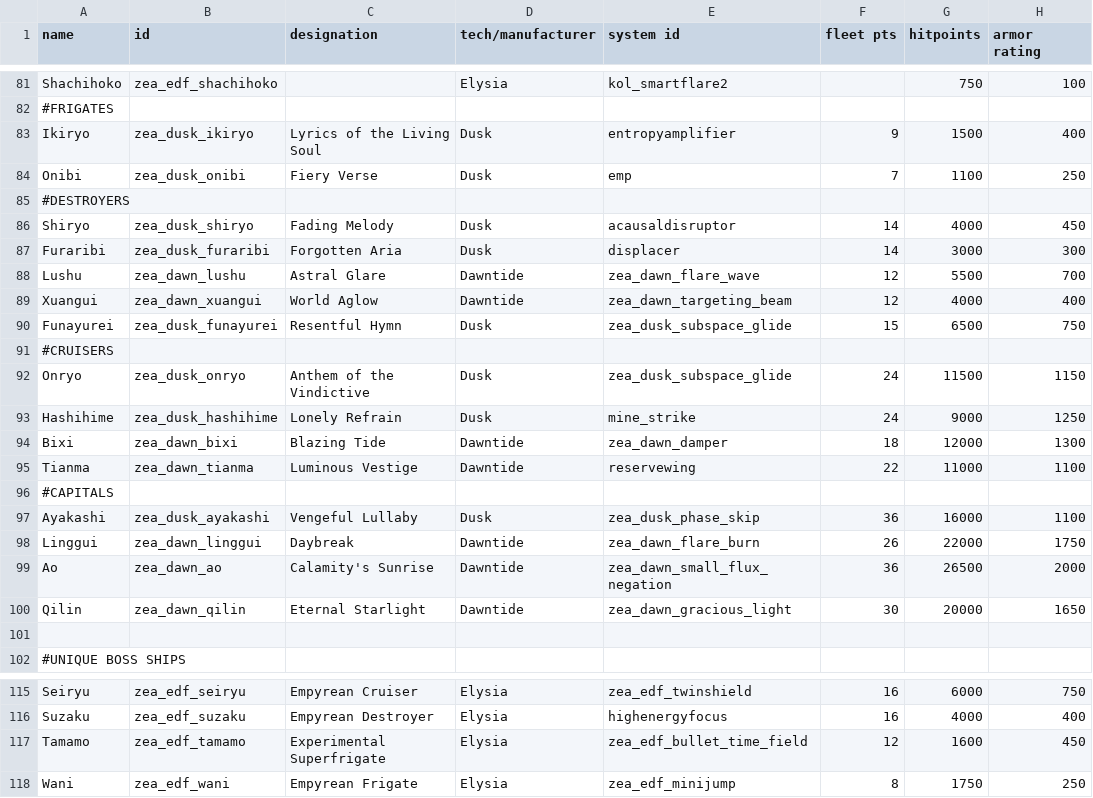
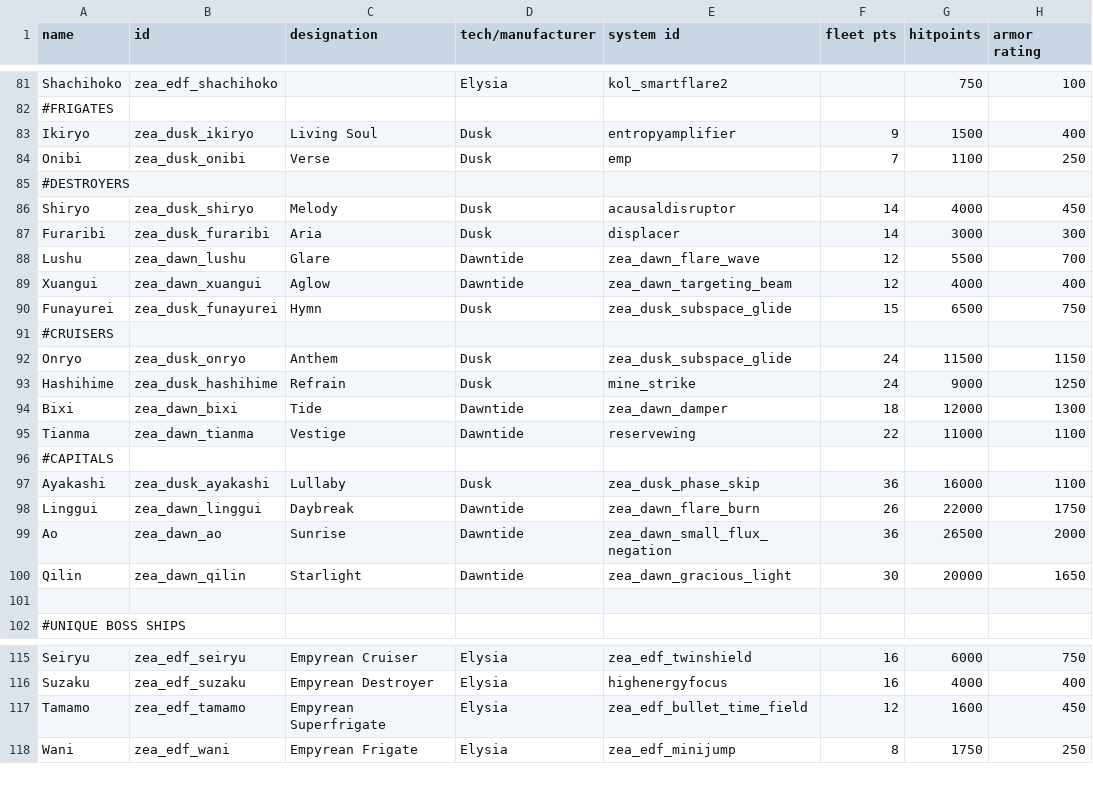
Before and after one commit to Dal-041/Knights_of_Ludd, a CSV file: data/hulls/ship_data.csv, drawn as a sheet; only a part is shown, gaps mark what is left out; the diff names each change by its address in the sheet, - before the commit and + after, or states it on an @@ line.

Commit message:
Updated class titles, variants will inherit most

```diff
--- a/data/hulls/ship_data.csv
+++ b/data/hulls/ship_data.csv
-C83 (designation): Lyrics of the Living Soul
+C83 (designation): Living Soul
-C84 (designation): Fiery Verse
+C84 (designation): Verse
-C86 (designation): Fading Melody
+C86 (designation): Melody
-C87 (designation): Forgotten Aria
+C87 (designation): Aria
-C88 (designation): Astral Glare
+C88 (designation): Glare
-C89 (designation): World Aglow
+C89 (designation): Aglow
-C90 (designation): Resentful Hymn
+C90 (designation): Hymn
-C92 (designation): Anthem of the Vindictive
+C92 (designation): Anthem
-C93 (designation): Lonely Refrain
+C93 (designation): Refrain
-C94 (designation): Blazing Tide
+C94 (designation): Tide
-C95 (designation): Luminous Vestige
+C95 (designation): Vestige
-C97 (designation): Vengeful Lullaby
+C97 (designation): Lullaby
-C99 (designation): Calamity's Sunrise
+C99 (designation): Sunrise
-C100 (designation): Eternal Starlight
+C100 (designation): Starlight
-C117 (designation): Experimental Superfrigate
+C117 (designation): Empyrean Superfrigate
```
